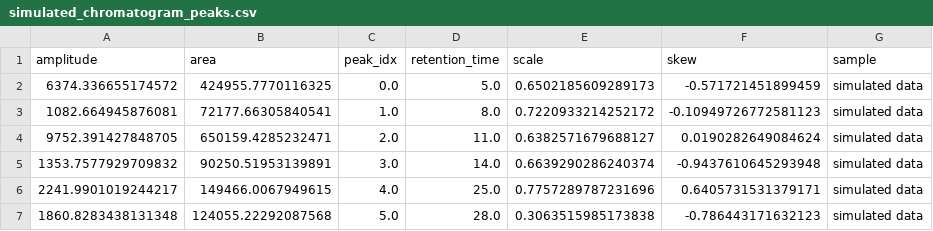
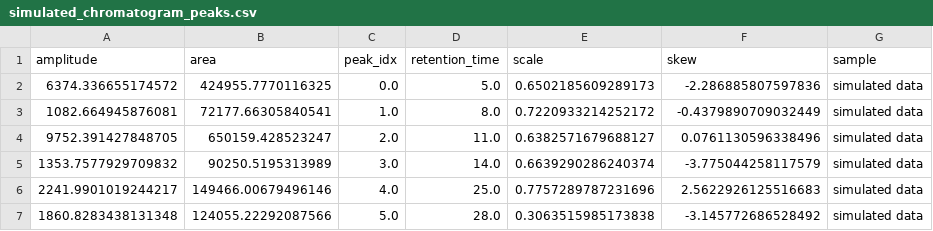
Before and after one commit to cremerlab/hplc-py, a CSV file: dev/simulated_chromatogram_peaks.csv, drawn as a sheet.

```diff
--- a/dev/simulated_chromatogram_peaks.csv
+++ b/dev/simulated_chromatogram_peaks.csv
@@ -1,7 +1,7 @@
 amplitude,area,peak_idx,retention_time,scale,skew,sample
-6374.336655174572,424955.7770116325,0.0,5.0,0.6502185609289173,-0.571721451899459,simulated data
-1082.664945876081,72177.66305840541,1.0,8.0,0.7220933214252172,-0.10949726772581123,simulated data
-9752.391427848705,650159.4285232471,2.0,11.0,0.6382571679688127,0.0190282649084624,simulated data
-1353.7577929709832,90250.51953139891,3.0,14.0,0.6639290286240374,-0.9437610645293948,simulated data
-2241.9901019244217,149466.0067949615,4.0,25.0,0.7757289787231696,0.6405731531379171,simulated data
-1860.8283438131348,124055.22292087568,5.0,28.0,0.3063515985173838,-0.786443171632123,simulated data
+6374.336655174572,424955.7770116325,0.0,5.0,0.6502185609289173,-2.286885807597836,simulated data
+1082.664945876081,72177.66305840541,1.0,8.0,0.7220933214252172,-0.4379890709032449,simulated data
+9752.391427848705,650159.428523247,2.0,11.0,0.6382571679688127,0.0761130596338496,simulated data
+1353.7577929709832,90250.5195313989,3.0,14.0,0.6639290286240374,-3.775044258117579,simulated data
+2241.9901019244217,149466.00679496146,4.0,25.0,0.7757289787231696,2.5622926125516683,simulated data
+1860.8283438131348,124055.22292087566,5.0,28.0,0.3063515985173838,-3.145772686528492,simulated data
```
Also changed, not shown: dev/simulated_chromatogram.csv, 3 other files.
